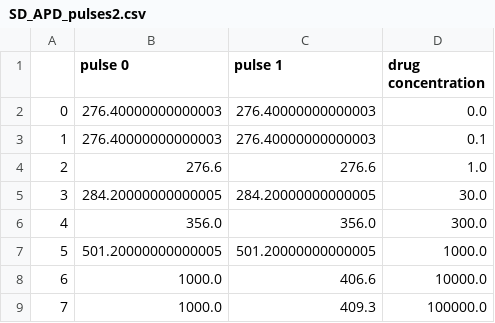
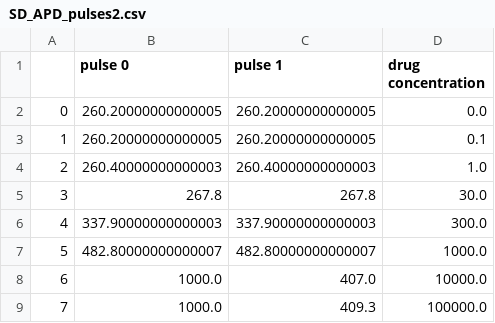
Before and after one commit to FarmHJ/importance-of-binding-mechanism, a CSV file: simulation_data/model_comparison/verapamil/Milnes/SD_APD_pulses2.csv, drawn as a sheet.

Commit message:
Rerun sim for verapamil with optimised model

```diff
--- a/simulation_data/model_comparison/verapamil/Milnes/SD_APD_pulses2.csv
+++ b/simulation_data/model_comparison/verapamil/Milnes/SD_APD_pulses2.csv
@@ -1,9 +1,9 @@
 ,pulse 0,pulse 1,drug concentration
-0,276.40000000000003,276.40000000000003,0.0
-1,276.40000000000003,276.40000000000003,0.1
-2,276.6,276.6,1.0
-3,284.20000000000005,284.20000000000005,30.0
-4,356.0,356.0,300.0
-5,501.20000000000005,501.20000000000005,1000.0
-6,1000.0,406.6,10000.0
+0,260.20000000000005,260.20000000000005,0.0
+1,260.20000000000005,260.20000000000005,0.1
+2,260.40000000000003,260.40000000000003,1.0
+3,267.8,267.8,30.0
+4,337.90000000000003,337.90000000000003,300.0
+5,482.80000000000007,482.80000000000007,1000.0
+6,1000.0,407.0,10000.0
 7,1000.0,409.3,100000.0
```
Also changed, not shown: simulation_data/model_comparison/verapamil/Milnes/CS_APD_fine.csv, simulation_data/model_comparison/verapamil/Milnes/CS_APD_pulses2.csv, 9 other files.
